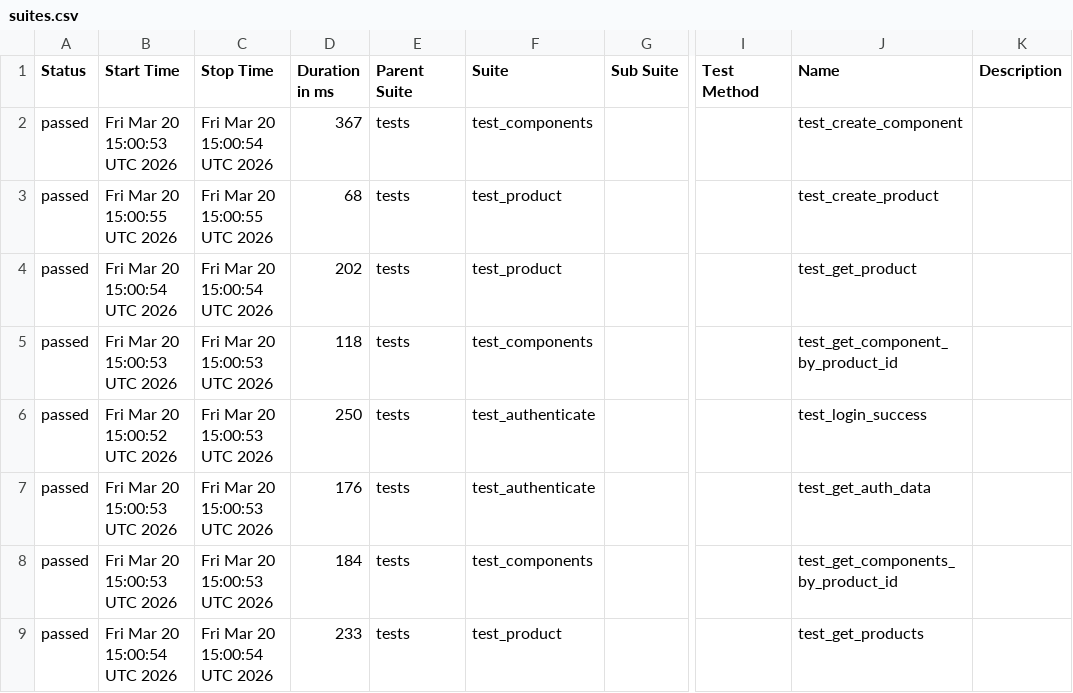
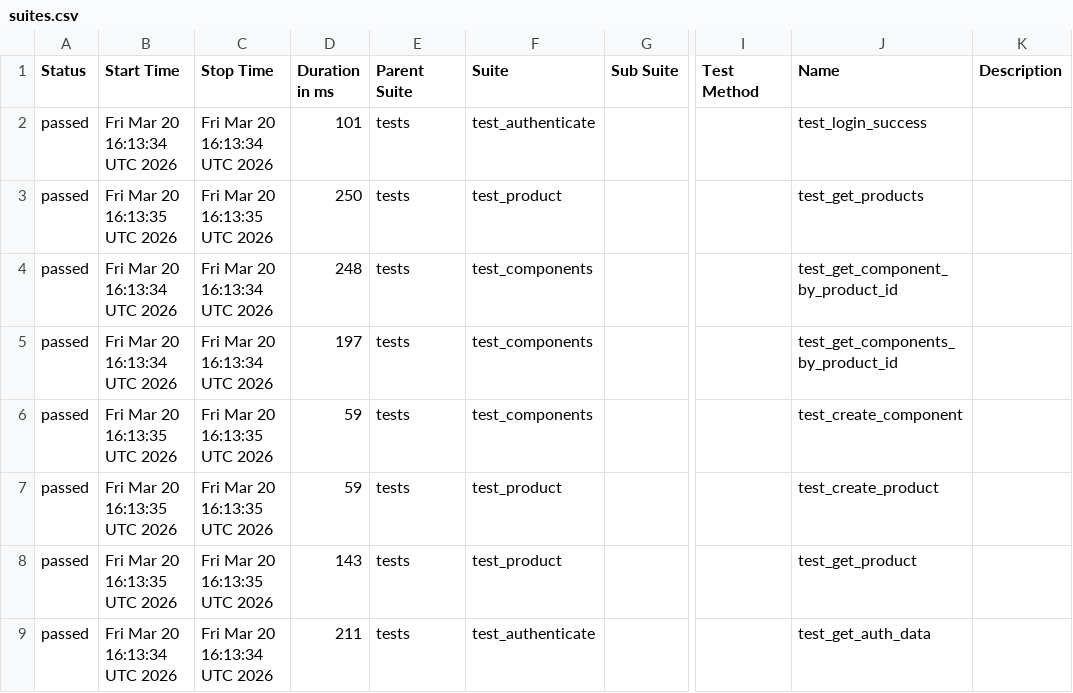
Before and after one commit to alexkaminskiy/api-automation-tests, a CSV file: data/suites.csv, drawn as a sheet; only a part is shown, gaps mark what is left out; the diff names each change by its address in the sheet, - before the commit and + after, or states it on an @@ line.

```diff
--- a/data/suites.csv
+++ b/data/suites.csv
-B2 (Start Time): Fri Mar 20 15:00:53 UTC 2026
+B2 (Start Time): Fri Mar 20 16:13:34 UTC 2026
-C2 (Stop Time): Fri Mar 20 15:00:54 UTC 2026
+C2 (Stop Time): Fri Mar 20 16:13:34 UTC 2026
-D2 (Duration in ms): 367
+D2 (Duration in ms): 101
-F2 (Suite): test_components
+F2 (Suite): test_authenticate
-J2 (Name): test_create_component
+J2 (Name): test_login_success
-B3 (Start Time): Fri Mar 20 15:00:55 UTC 2026
+B3 (Start Time): Fri Mar 20 16:13:35 UTC 2026
-C3 (Stop Time): Fri Mar 20 15:00:55 UTC 2026
+C3 (Stop Time): Fri Mar 20 16:13:35 UTC 2026
-D3 (Duration in ms): 68
+D3 (Duration in ms): 250
-J3 (Name): test_create_product
+J3 (Name): test_get_products
-B4 (Start Time): Fri Mar 20 15:00:54 UTC 2026
+B4 (Start Time): Fri Mar 20 16:13:34 UTC 2026
-C4 (Stop Time): Fri Mar 20 15:00:54 UTC 2026
+C4 (Stop Time): Fri Mar 20 16:13:34 UTC 2026
-D4 (Duration in ms): 202
+D4 (Duration in ms): 248
-F4 (Suite): test_product
+F4 (Suite): test_components
-J4 (Name): test_get_product
+J4 (Name): test_get_component_by_product_id
-B5 (Start Time): Fri Mar 20 15:00:53 UTC 2026
+B5 (Start Time): Fri Mar 20 16:13:34 UTC 2026
-C5 (Stop Time): Fri Mar 20 15:00:53 UTC 2026
+C5 (Stop Time): Fri Mar 20 16:13:34 UTC 2026
-D5 (Duration in ms): 118
+D5 (Duration in ms): 197
-J5 (Name): test_get_component_by_product_id
+J5 (Name): test_get_components_by_product_id
-B6 (Start Time): Fri Mar 20 15:00:52 UTC 2026
+B6 (Start Time): Fri Mar 20 16:13:35 UTC 2026
-C6:C8 (Stop Time): Fri Mar 20 15:00:53 UTC 2026
+C6:C8 (Stop Time): Fri Mar 20 16:13:35 UTC 2026
-D6 (Duration in ms): 250
+D6 (Duration in ms): 59
-F6 (Suite): test_authenticate
+F6 (Suite): test_components
-J6 (Name): test_login_success
+J6 (Name): test_create_component
-B7:B8 (Start Time): Fri Mar 20 15:00:53 UTC 2026
+B7:B8 (Start Time): Fri Mar 20 16:13:35 UTC 2026
-D7 (Duration in ms): 176
+D7 (Duration in ms): 59
-F7 (Suite): test_authenticate
+F7 (Suite): test_product
-J7 (Name): test_get_auth_data
+J7 (Name): test_create_product
-D8 (Duration in ms): 184
+D8 (Duration in ms): 143
-F8 (Suite): test_components
+F8 (Suite): test_product
-J8 (Name): test_get_components_by_product_id
+J8 (Name): test_get_product
-B9 (Start Time): Fri Mar 20 15:00:54 UTC 2026
+B9 (Start Time): Fri Mar 20 16:13:34 UTC 2026
-C9 (Stop Time): Fri Mar 20 15:00:54 UTC 2026
+C9 (Stop Time): Fri Mar 20 16:13:34 UTC 2026
-D9 (Duration in ms): 233
+D9 (Duration in ms): 211
-F9 (Suite): test_product
+F9 (Suite): test_authenticate
-J9 (Name): test_get_products
+J9 (Name): test_get_auth_data
```
Also changed, not shown: 29 other files.
